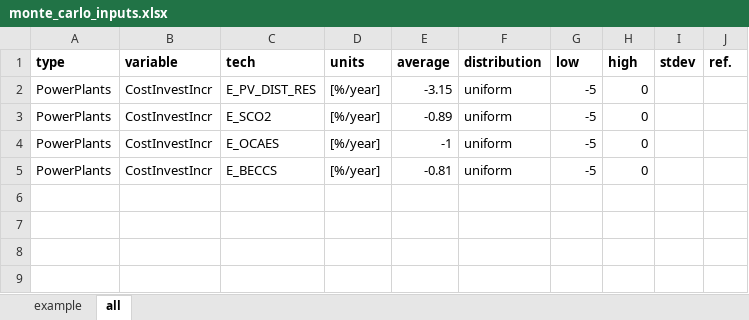
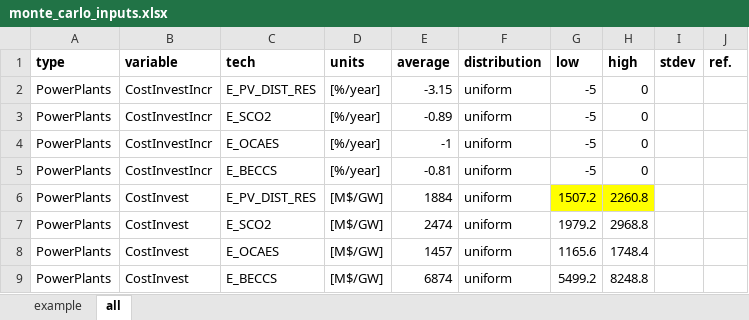
Before and after one commit to coopercenter/temoatools, an Excel workbook: projects/va_emerging_tech/data/monte_carlo_inputs.xlsx, sheet all, drawn as a sheet; values as stored, in another font and other column widths than the file's, no borders; the diff names each change by its address in the sheet, - before the commit and + after, or states it on an @@ line.

Commit message:
Updated plotting for VET project

```diff
--- a/projects/va_emerging_tech/data/monte_carlo_inputs.xlsx (sheet all)
+++ b/projects/va_emerging_tech/data/monte_carlo_inputs.xlsx (sheet all)
+row 6: PowerPlants | CostInvest | E_PV_DIST_RES | [M$/GW] | 1884 | uniform | 1507.2 | 2260.8
+row 7: PowerPlants | CostInvest | E_SCO2 | [M$/GW] | 2474 | uniform | 1979.2 | 2968.8
+row 8: PowerPlants | CostInvest | E_OCAES | [M$/GW] | 1457 | uniform | 1165.6 | 1748.4
+row 9: PowerPlants | CostInvest | E_BECCS | [M$/GW] | 6874 | uniform | 5499.2 | 8248.8
```
Also changed, not shown: 5 other files.
